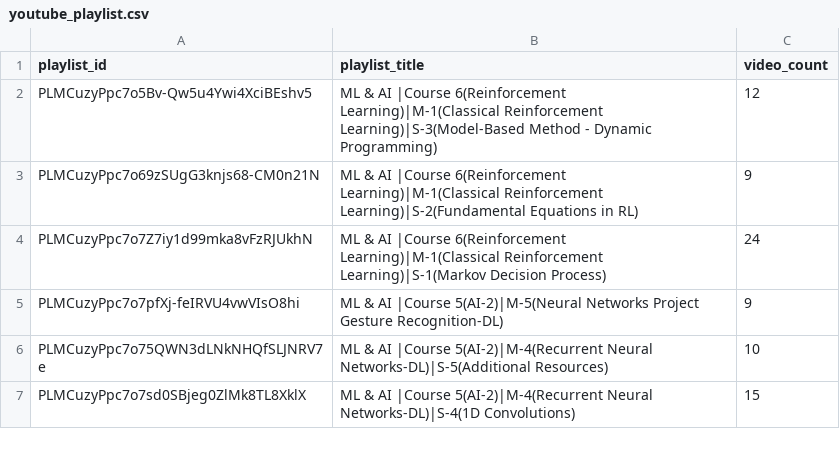
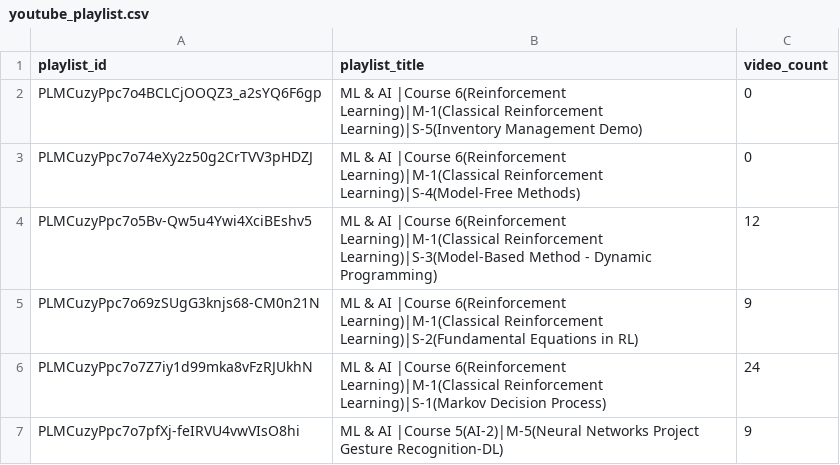
Before and after one commit to ashwinijindal10/pgdm-code, a CSV file: YoutubeApp/youtube_playlist.csv, drawn as a sheet; only a part is shown; the shorter side is filled out with more unchanged rows; the diff names each change by its address in the sheet, - before the commit and + after, or states it on an @@ line.

```diff
--- a/YoutubeApp/youtube_playlist.csv
+++ b/YoutubeApp/youtube_playlist.csv
+row 2: PLMCuzyPpc7o4BCLCjOOQZ3_a2sYQ6F6gp | ML & AI |Course 6(Reinforcement Learning)|M-1(Classical Reinforcement Learning)|S-5(Inventory Management Demo) | 0
+row 3: PLMCuzyPpc7o74eXy2z50g2CrTVV3pHDZJ | ML & AI |Course 6(Reinforcement Learning)|M-1(Classical Reinforcement Learning)|S-4(Model-Free Methods) | 0
```
Also changed, not shown: YoutubeApp/youtube_videlist.csv, 9 other files.
